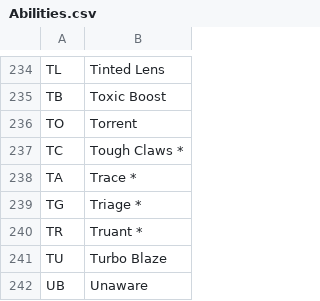
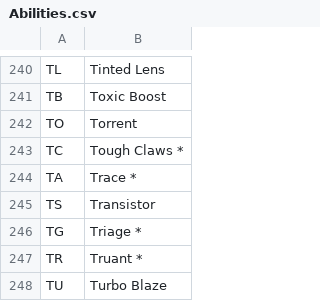
Before and after one commit to elrondurpg/pokemonurpg-dot-com, a CSV file: calcs/resources/Abilities.csv, drawn as a sheet; only a part is shown, gaps mark what is left out; the shorter side is filled out with more unchanged rows; the diff covers the shown part only.

```diff
--- a/calcs/resources/Abilities.csv
+++ b/calcs/resources/Abilities.csv
@@ -238,2 +244,3 @@ TC,Tough Claws *
 TA,Trace *
+TS,Transistor
 TG,Triage *
```
Also changed, not shown: 6 added rows elsewhere in this file.
